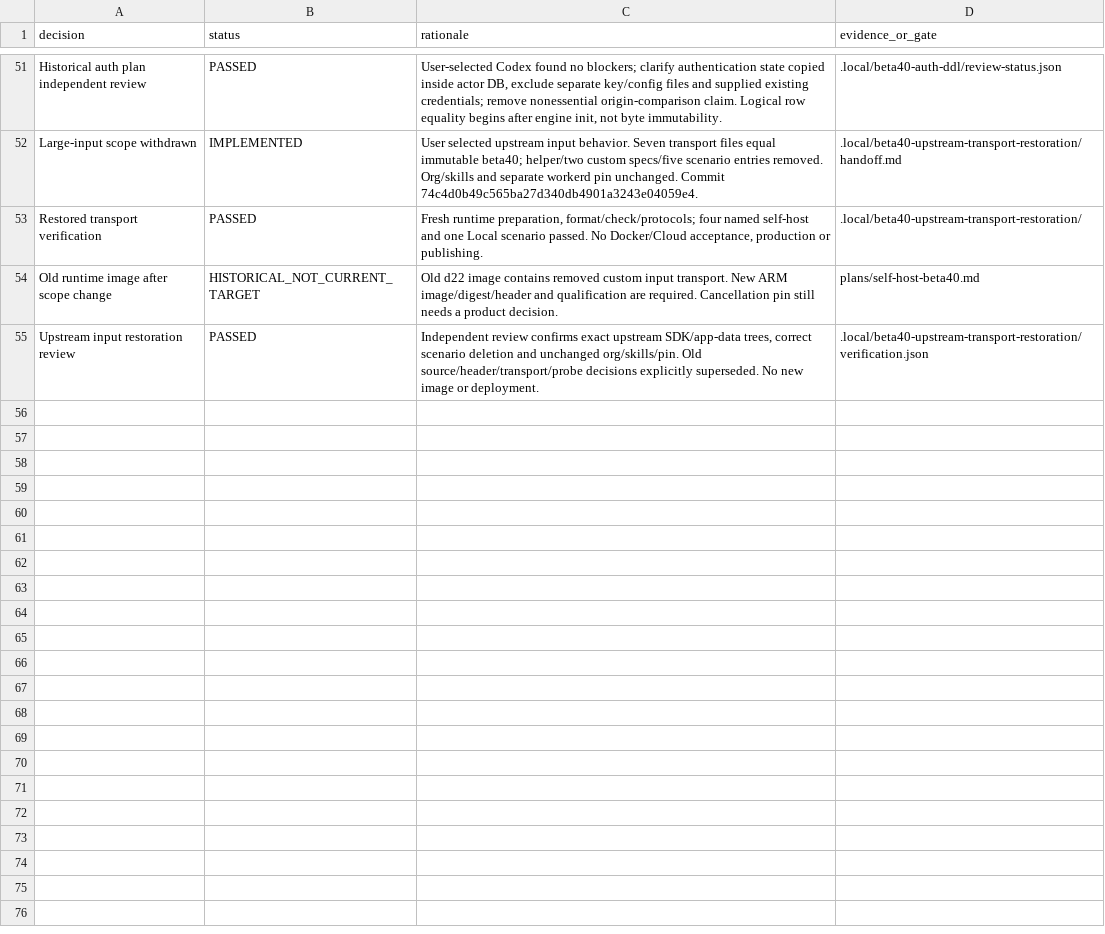
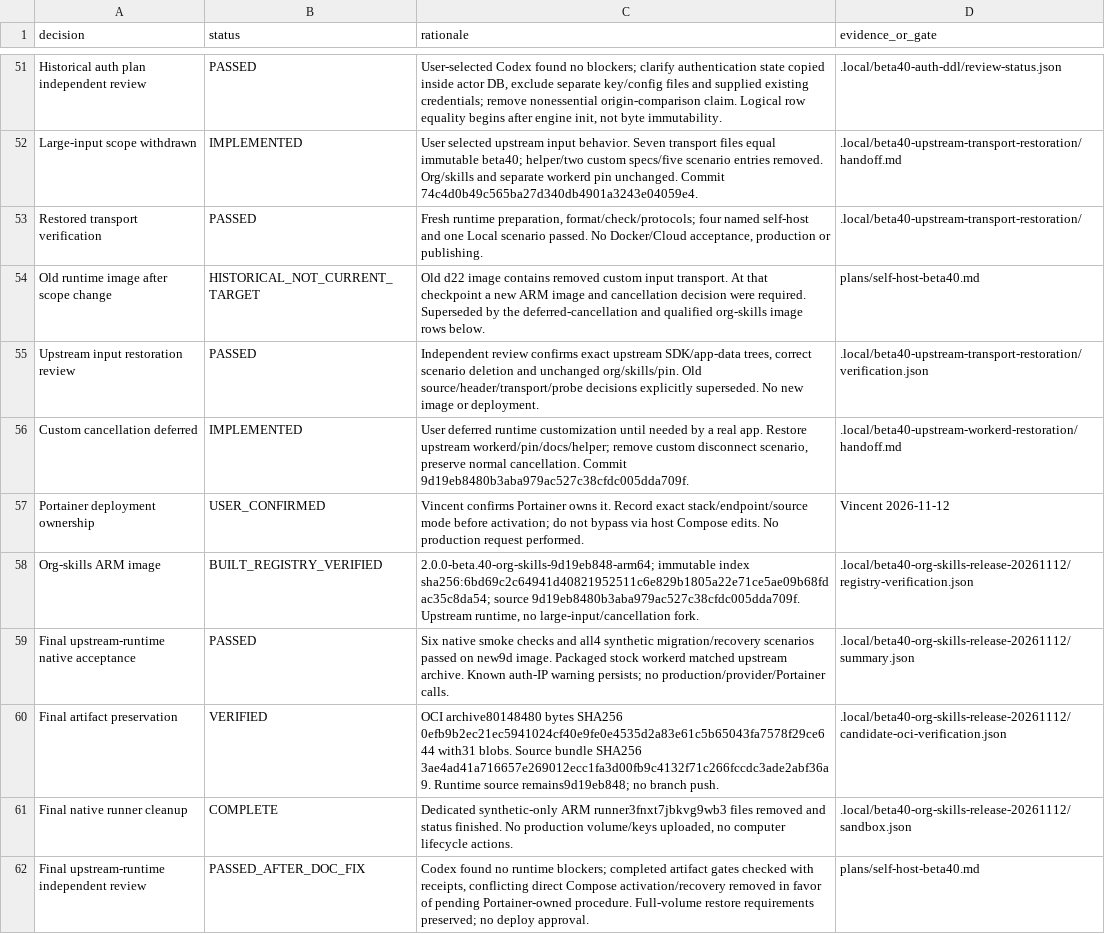
Before and after one commit to Minoo7/executor-selfhost-op, a TSV file: plans/self-host-beta40-decisions.tsv, drawn as a sheet; only a part is shown, gaps mark what is left out.

Commit message:
docs: record qualified upstream-runtime ARM release and Portainer gates
Agent-Thread-Id: 01a1c7a1-1958-7a52-9c56-89b911cb6d3c

```diff
--- a/plans/self-host-beta40-decisions.tsv
+++ b/plans/self-host-beta40-decisions.tsv
@@ -53,3 +53,10 @@ Large-input scope withdrawn	IMPLEMENTED	User selected upstream input behavior. S
 Restored transport verification	PASSED	Fresh runtime preparation, format/check/protocols; four named self-host and one Local scenario passed. No Docker/Cloud acceptance, production or publishing.	.local/beta40-upstream-transport-restoration/
-Old runtime image after scope change	HISTORICAL_NOT_CURRENT_TARGET	Old d22 image contains removed custom input transport. New ARM image/digest/header and qualification are required. Cancellation pin still needs a product decision.	plans/self-host-beta40.md
+Old runtime image after scope change	HISTORICAL_NOT_CURRENT_TARGET	Old d22 image contains removed custom input transport. At that checkpoint a new ARM image and cancellation decision were required. Superseded by the deferred-cancellation and qualified org-skills image rows below.	plans/self-host-beta40.md
 Upstream input restoration review	PASSED	Independent review confirms exact upstream SDK/app-data trees, correct scenario deletion and unchanged org/skills/pin. Old source/header/transport/probe decisions explicitly superseded. No new image or deployment.	.local/beta40-upstream-transport-restoration/verification.json
+Custom cancellation deferred	IMPLEMENTED	User deferred runtime customization until needed by a real app. Restore upstream workerd/pin/docs/helper; remove custom disconnect scenario, preserve normal cancellation. Commit 9d19eb8480b3aba979ac527c38cfdc005dda709f.	.local/beta40-upstream-workerd-restoration/handoff.md
+Portainer deployment ownership	USER_CONFIRMED	Vincent confirms Portainer owns it. Record exact stack/endpoint/source mode before activation; do not bypass via host Compose edits. No production request performed.	Vincent 2026-11-12
+Org-skills ARM image	BUILT_REGISTRY_VERIFIED	2.0.0-beta.40-org-skills-9d19eb848-arm64; immutable index sha256:6bd69c2c64941d40821952511c6e829b1805a22e71ce5ae09b68fdac35c8da54; source 9d19eb8480b3aba979ac527c38cfdc005dda709f. Upstream runtime, no large-input/cancellation fork.	.local/beta40-org-skills-release-20261112/registry-verification.json
+Final upstream-runtime native acceptance	PASSED	Six native smoke checks and all4 synthetic migration/recovery scenarios passed on new9d image. Packaged stock workerd matched upstream archive. Known auth-IP warning persists; no production/provider/Portainer calls.	.local/beta40-org-skills-release-20261112/summary.json
+Final artifact preservation	VERIFIED	OCI archive80148480 bytes SHA256 0efb9b2ec21ec5941024cf40e9fe0e4535d2a83e61c5b65043fa7578f29ce644 with31 blobs. Source bundle SHA256 3ae4ad41a716657e269012ecc1fa3d00fb9c4132f71c266fccdc3ade2abf36a9. Runtime source remains9d19eb848; no branch push.	.local/beta40-org-skills-release-20261112/candidate-oci-verification.json
+Final native runner cleanup	COMPLETE	Dedicated synthetic-only ARM runner3fnxt7jbkvg9wb3 files removed and status finished. No production volume/keys uploaded, no computer lifecycle actions.	.local/beta40-org-skills-release-20261112/sandbox.json
+Final upstream-runtime independent review	PASSED_AFTER_DOC_FIX	Codex found no runtime blockers; completed artifact gates checked with receipts, conflicting direct Compose activation/recovery removed in favor of pending Portainer-owned procedure. Full-volume restore requirements preserved; no deploy approval.	plans/self-host-beta40.md
```
Also changed, not shown: 1 other file.
